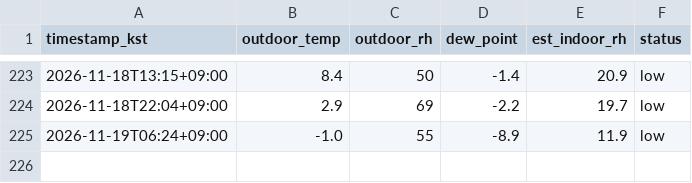
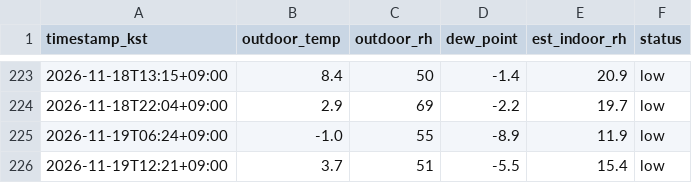
Before and after one commit to sophie-son/violin-humidity, a CSV file: data/readings.csv, drawn as a sheet; only a part is shown, gaps mark what is left out.

Commit message:
data: 2026-11-19T03:21:46Z

```diff
--- a/data/readings.csv
+++ b/data/readings.csv
@@ -225 +225,2 @@ timestamp_kst,outdoor_temp,outdoor_rh,dew_point,est_indoor_rh,status
 2026-11-19T06:24+09:00,-1.0,55,-8.9,11.9,low
+2026-11-19T12:21+09:00,3.7,51,-5.5,15.4,low
```
Also changed, not shown: 1 other file.
